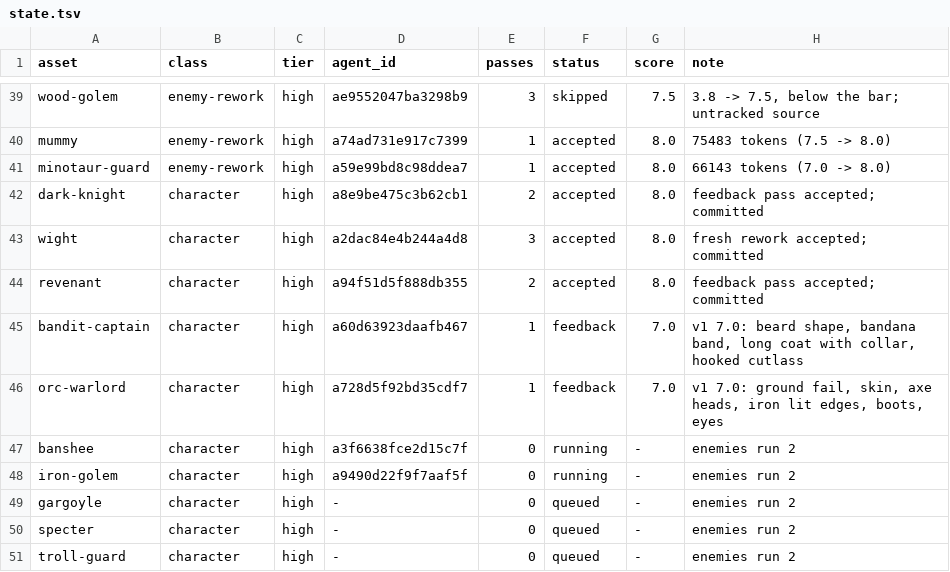
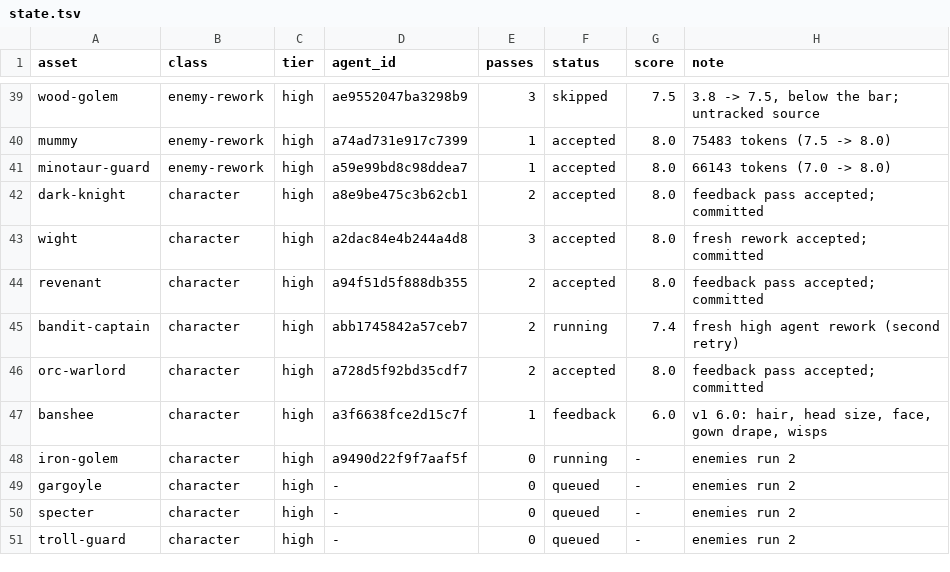
Before and after one commit to bodangren/advantage-forge, a TSV file: bench/sonnet/state.tsv, drawn as a sheet; only a part is shown, gaps mark what is left out.

```diff
--- a/bench/sonnet/state.tsv
+++ b/bench/sonnet/state.tsv
@@ -44,5 +44,5 @@ wight	character	high	a2dac84e4b244a4d8	3	accepted	8.0	fresh rework accepted; com
 revenant	character	high	a94f51d5f888db355	2	accepted	8.0	feedback pass accepted; committed
-bandit-captain	character	high	a60d63923daafb467	1	feedback	7.0	v1 7.0: beard shape, bandana band, long coat with collar, hooked cutlass
-orc-warlord	character	high	a728d5f92bd35cdf7	1	feedback	7.0	v1 7.0: ground fail, skin, axe heads, iron lit edges, boots, eyes
-banshee	character	high	a3f6638fce2d15c7f	0	running	-	enemies run 2
+bandit-captain	character	high	abb1745842a57ceb7	2	running	7.4	fresh high agent rework (second retry)
+orc-warlord	character	high	a728d5f92bd35cdf7	2	accepted	8.0	feedback pass accepted; committed
+banshee	character	high	a3f6638fce2d15c7f	1	feedback	6.0	v1 6.0: hair, head size, face, gown drape, wisps
 iron-golem	character	high	a9490d22f9f7aaf5f	0	running	-	enemies run 2
```
Also changed, not shown: bench/sonnet/log.tsv, 2 other files.
